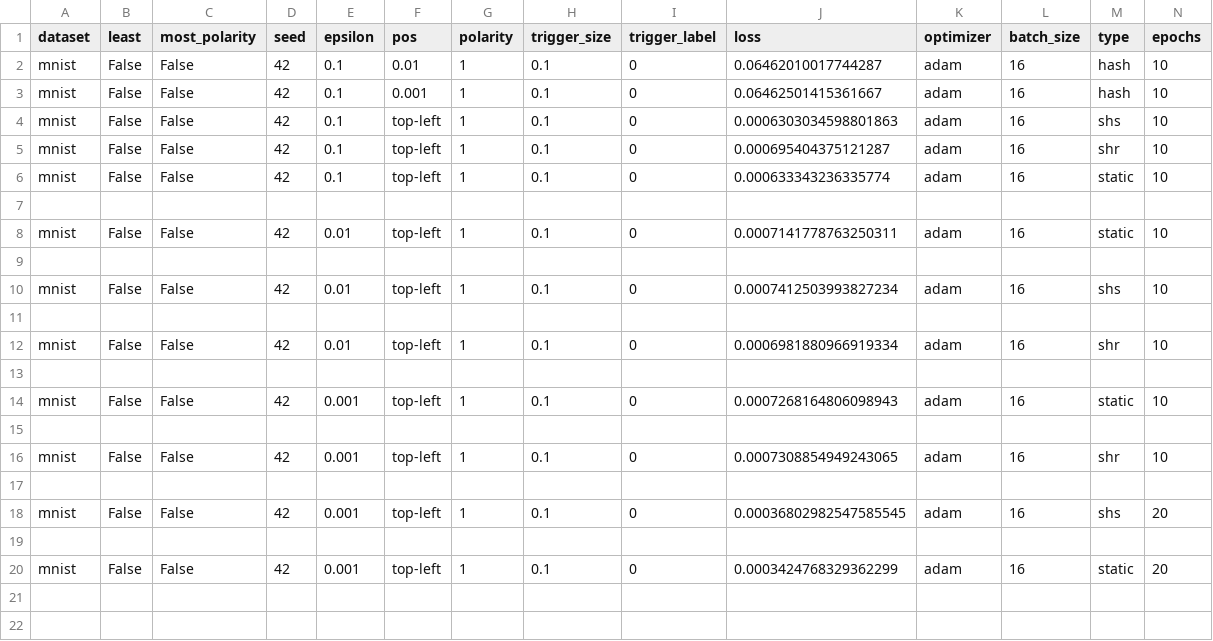
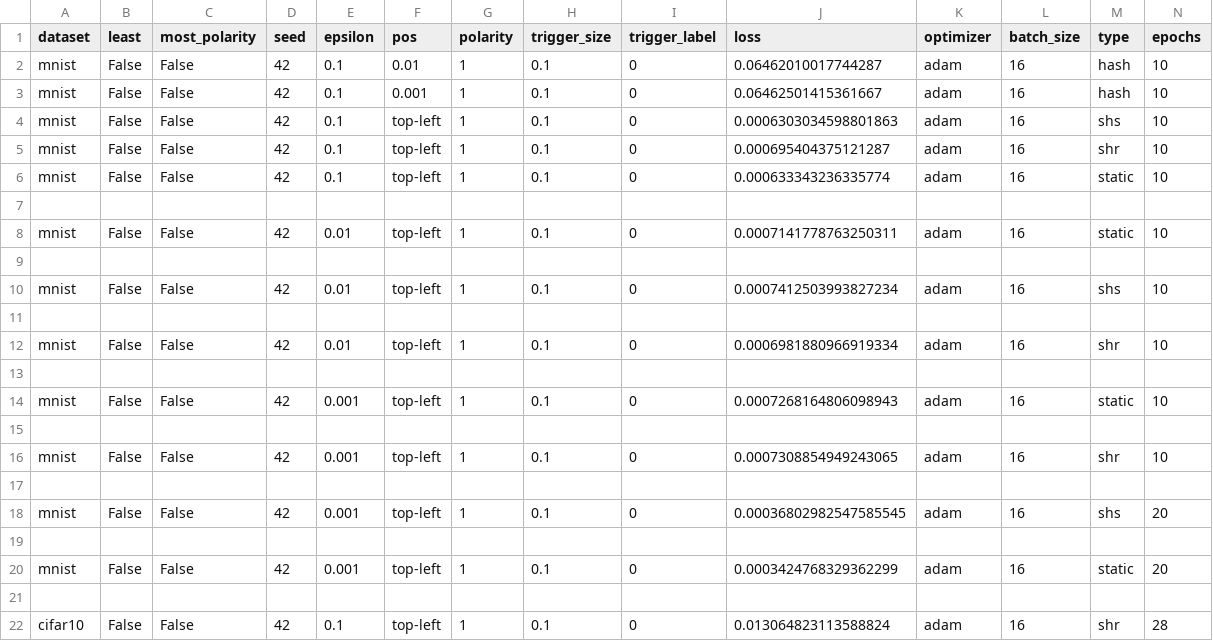
Before and after one commit to Valkyriean/Sneaky-Spikes, a CSV file: experiments/results.csv, drawn as a sheet; only a part is shown; rows hold the shown columns only; the diff names each change by its address in the sheet, - before the commit and + after, or states it on an @@ line.

Commit message:
cifar10

```diff
--- a/experiments/results.csv
+++ b/experiments/results.csv
+row 21: (empty)
+row 22: cifar10 | False | False | 42 | 0.1 | top-left | 1 | 0.1 | 0 | 0.013064823113588824 | adam | 16 | shr | 28
```
Also changed, not shown: 3 other files.
